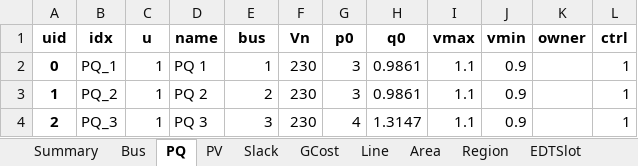
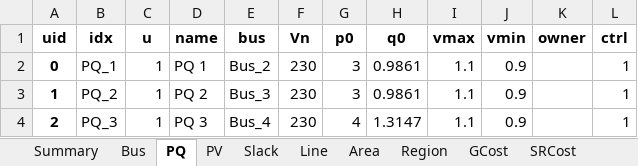
Before and after one commit to CURENT/ams, an Excel workbook: ams/cases/5bus/pjm5bus_uced.xlsx, sheet PQ, drawn as a sheet; values as stored, in another font and other column widths than the file's, no borders; the diff names each change by its address in the sheet, - before the commit and + after, or states it on an @@ line.

```diff
--- a/ams/cases/5bus/pjm5bus_uced.xlsx (sheet PQ)
+++ b/ams/cases/5bus/pjm5bus_uced.xlsx (sheet PQ)
@@ sheet tab order changed: Summary | Bus | PQ | PV | Slack | Line | Area | Region | GCost | SRCost @@
-E2 (bus): 1
+E2 (bus): Bus_2
-E3 (bus): 2
+E3 (bus): Bus_3
-E4 (bus): 3
+E4 (bus): Bus_4
```
Also changed, not shown: sheet Line, sheet Bus, sheet GCost, sheet PV, sheet Region, sheet Slack, 1 other file.
